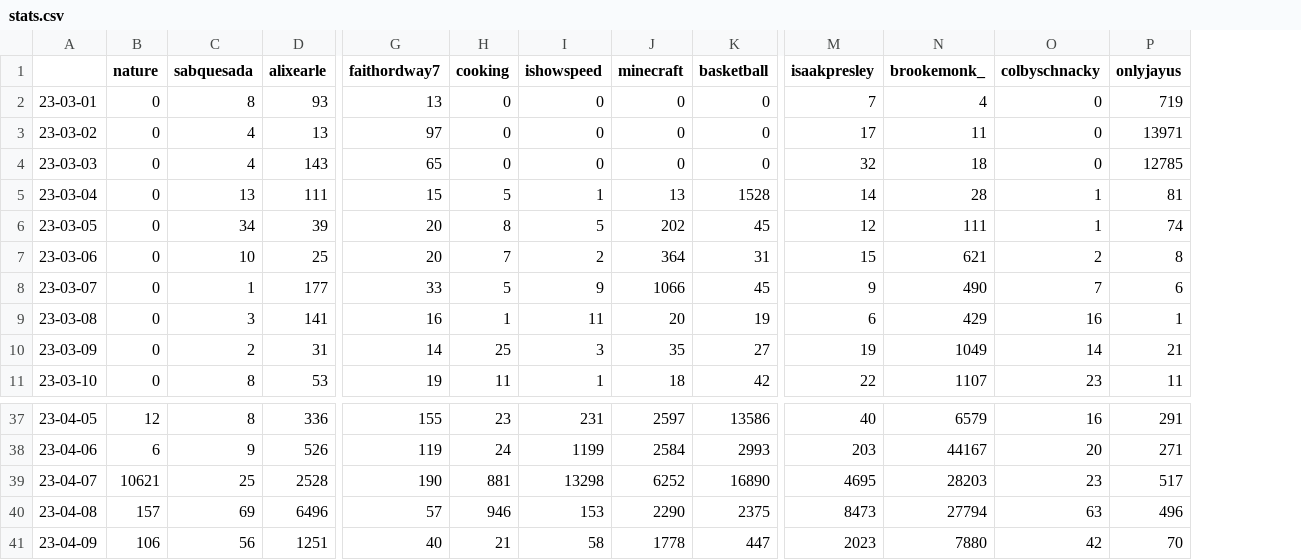
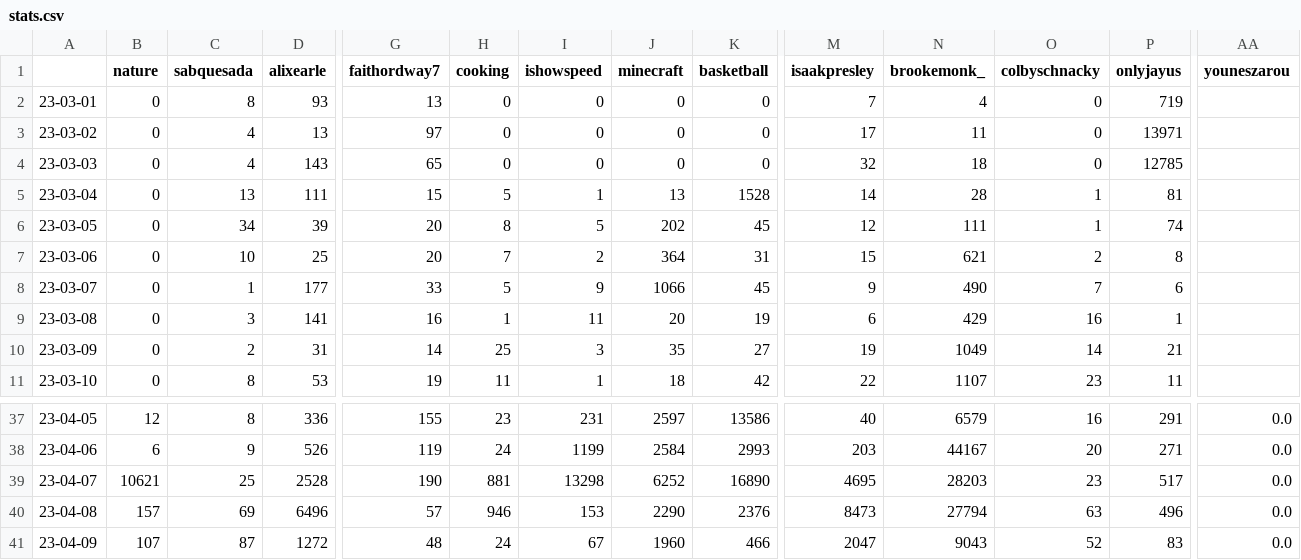
Before and after one commit to sammiphone6/Content_Arbitrage, a CSV file: account_posting/data/stats.csv, drawn as a sheet; only a part is shown, gaps mark what is left out; the diff covers the shown part only; the diff names each change by its address in the sheet, - before the commit and + after, or states it on an @@ line.

```diff
--- a/account_posting/data/stats.csv
+++ b/account_posting/data/stats.csv
+column AA (youneszarou), rows 37-41: all 0.0
-K40 (basketball): 2375
+K40 (basketball): 2376
-B41 (nature): 106
+B41 (nature): 107
-C41 (sabquesada): 56
+C41 (sabquesada): 87
-D41 (alixearle): 1251
+D41 (alixearle): 1272
-G41 (faithordway7): 40
+G41 (faithordway7): 48
-H41 (cooking): 21
+H41 (cooking): 24
-I41 (ishowspeed): 58
+I41 (ishowspeed): 67
-J41 (minecraft): 1778
+J41 (minecraft): 1960
-K41 (basketball): 447
+K41 (basketball): 466
-M41 (isaakpresley): 2023
+M41 (isaakpresley): 2047
-N41 (brookemonk_): 7880
+N41 (brookemonk_): 9043
-O41 (colbyschnacky): 42
+O41 (colbyschnacky): 52
-P41 (onlyjayus): 70
+P41 (onlyjayus): 83
```
Also changed, not shown: 9 edited cells elsewhere in this file, account_posting/data/insights.csv, 2 other files.
